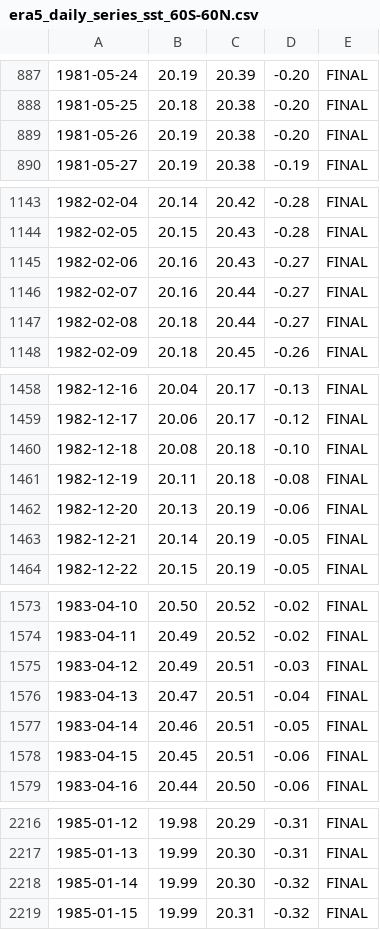
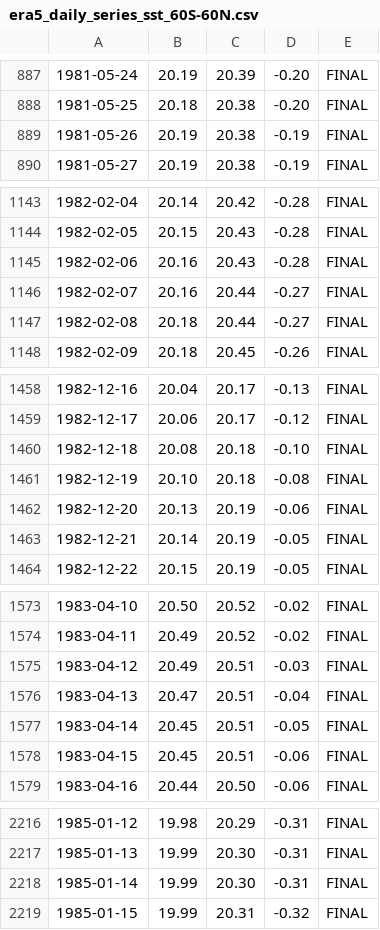
Before and after one commit to c3s-applications/climate-pulse, a CSV file: public/era5_daily_series_sst_60S-60N.csv, drawn as a sheet; only a part is shown, gaps mark what is left out; the diff covers the shown part only; the diff names each change by its address in the sheet, - before the commit and + after, or states it on an @@ line.

```diff
--- a/public/era5_daily_series_sst_60S-60N.csv
+++ b/public/era5_daily_series_sst_60S-60N.csv
-D889: -0.20
+D889: -0.19
-D1145: -0.27
+D1145: -0.28
-B1461: 20.11
+B1461: 20.10
-B1577: 20.46
+B1577: 20.45
-D2218: -0.32
+D2218: -0.31
```
Also changed, not shown: 18 added rows and 42 edited cells elsewhere in this file, 9 other files.
